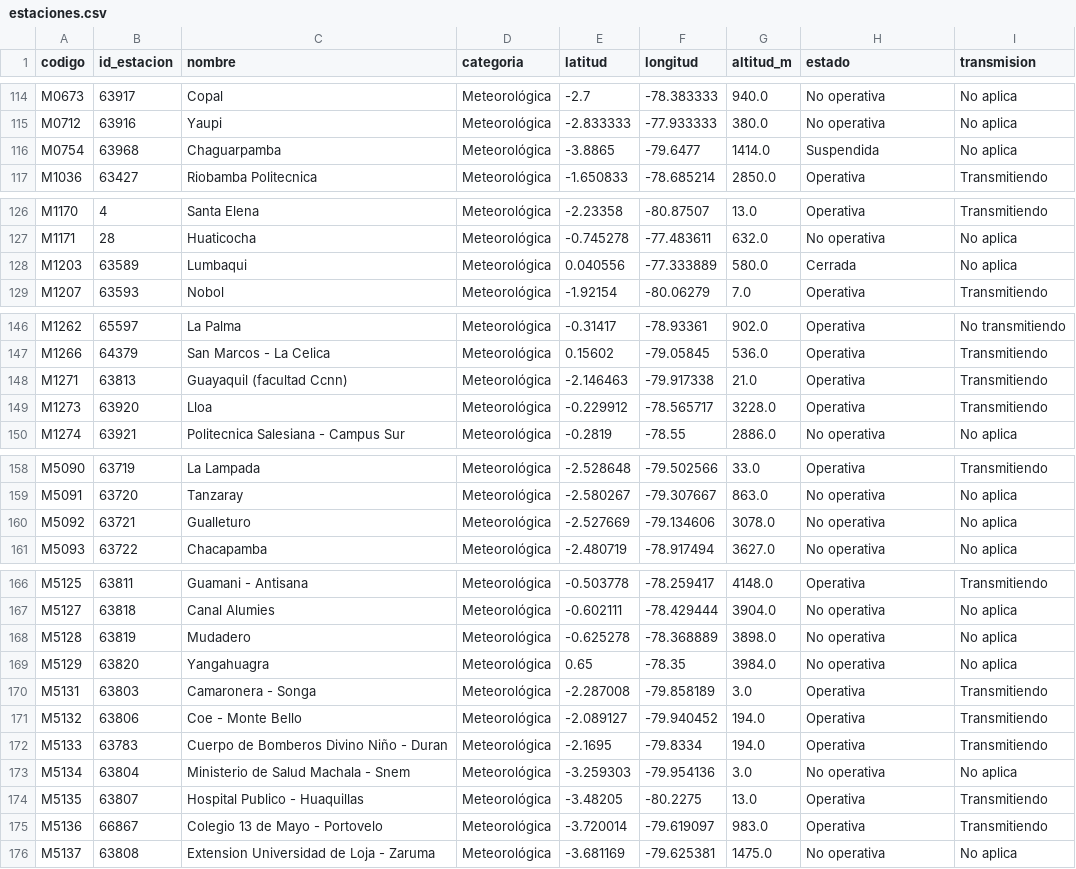
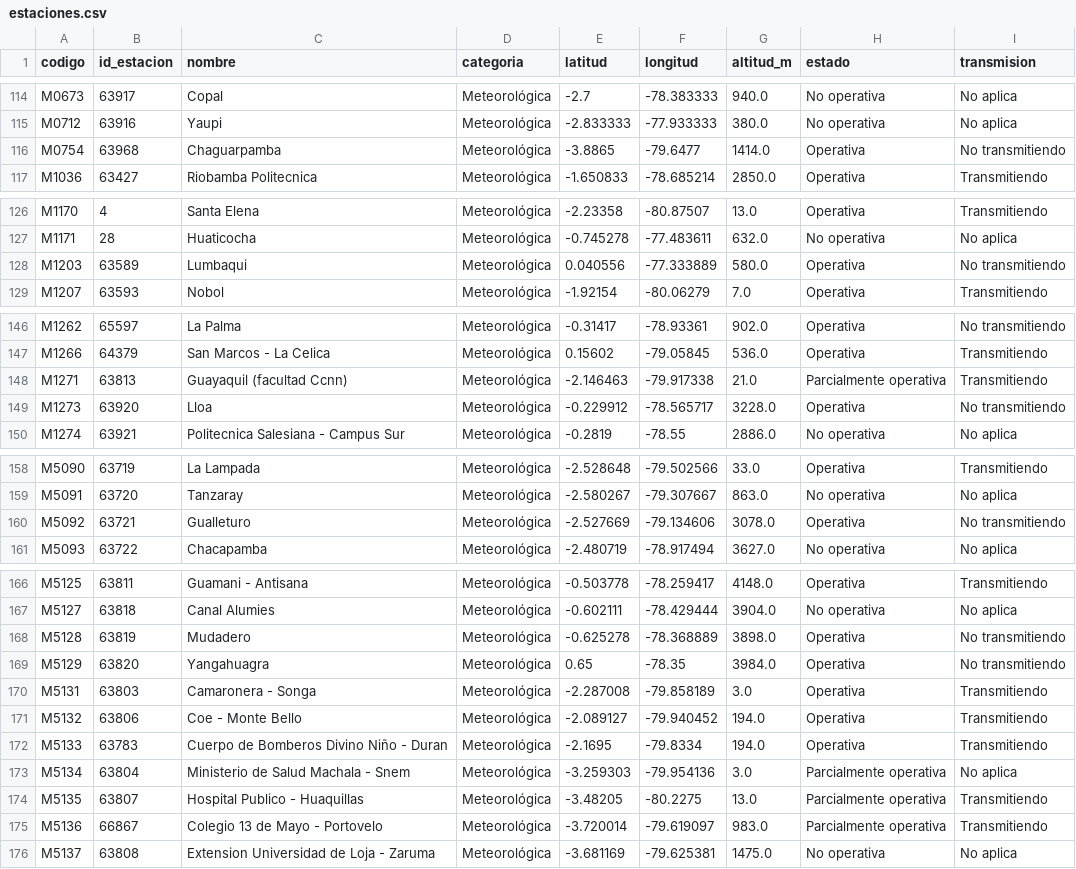
Before and after one commit to Hilary-Madelein/sati-archivo-lluvia, a CSV file: estaciones/estaciones.csv, drawn as a sheet; only a part is shown, gaps mark what is left out; the diff covers the shown part only.

```diff
--- a/estaciones/estaciones.csv
+++ b/estaciones/estaciones.csv
@@ -115,3 +115,3 @@ M0673,63917,Copal,Meteorológica,-2.7,-78.383333,940.0,No operativa,No aplica
 M0712,63916,Yaupi,Meteorológica,-2.833333,-77.933333,380.0,No operativa,No aplica
-M0754,63968,Chaguarpamba,Meteorológica,-3.8865,-79.6477,1414.0,Suspendida,No aplica
+M0754,63968,Chaguarpamba,Meteorológica,-3.8865,-79.6477,1414.0,Operativa,No transmitiendo
 M1036,63427,Riobamba Politecnica,Meteorológica,-1.650833,-78.685214,2850.0,Operativa,Transmitiendo
@@ -127,3 +127,3 @@ M1170,4,Santa Elena,Meteorológica,-2.23358,-80.87507,13.0,Operativa,Transmitien
 M1171,28,Huaticocha,Meteorológica,-0.745278,-77.483611,632.0,No operativa,No aplica
-M1203,63589,Lumbaqui,Meteorológica,0.040556,-77.333889,580.0,Cerrada,No aplica
+M1203,63589,Lumbaqui,Meteorológica,0.040556,-77.333889,580.0,Operativa,No transmitiendo
 M1207,63593,Nobol,Meteorológica,-1.92154,-80.06279,7.0,Operativa,Transmitiendo
@@ -147,4 +147,4 @@ M1262,65597,La Palma,Meteorológica,-0.31417,-78.93361,902.0,Operativa,No transm
 M1266,64379,San Marcos - La Celica,Meteorológica,0.15602,-79.05845,536.0,Operativa,Transmitiendo
-M1271,63813,Guayaquil (facultad Ccnn),Meteorológica,-2.146463,-79.917338,21.0,Operativa,Transmitiendo
-M1273,63920,Lloa,Meteorológica,-0.229912,-78.565717,3228.0,Operativa,Transmitiendo
+M1271,63813,Guayaquil (facultad Ccnn),Meteorológica,-2.146463,-79.917338,21.0,Parcialmente operativa,Transmitiendo
+M1273,63920,Lloa,Meteorológica,-0.229912,-78.565717,3228.0,Operativa,No transmitiendo
 M1274,63921,Politecnica Salesiana - Campus Sur,Meteorológica,-0.2819,-78.55,2886.0,No operativa,No aplica
@@ -159,3 +159,3 @@ M5090,63719,La Lampada,Meteorológica,-2.528648,-79.502566,33.0,Operativa,Transm
 M5091,63720,Tanzaray,Meteorológica,-2.580267,-79.307667,863.0,No operativa,No aplica
-M5092,63721,Gualleturo,Meteorológica,-2.527669,-79.134606,3078.0,No operativa,No aplica
+M5092,63721,Gualleturo,Meteorológica,-2.527669,-79.134606,3078.0,Operativa,No transmitiendo
 M5093,63722,Chacapamba,Meteorológica,-2.480719,-78.917494,3627.0,No operativa,No aplica
@@ -167,4 +167,4 @@ M5125,63811,Guamani - Antisana,Meteorológica,-0.503778,-78.259417,4148.0,Operat
 M5127,63818,Canal Alumies,Meteorológica,-0.602111,-78.429444,3904.0,No operativa,No aplica
-M5128,63819,Mudadero,Meteorológica,-0.625278,-78.368889,3898.0,No operativa,No aplica
-M5129,63820,Yangahuagra,Meteorológica,0.65,-78.35,3984.0,No operativa,No aplica
+M5128,63819,Mudadero,Meteorológica,-0.625278,-78.368889,3898.0,Operativa,No transmitiendo
+M5129,63820,Yangahuagra,Meteorológica,0.65,-78.35,3984.0,Operativa,No transmitiendo
 M5131,63803,Camaronera - Songa,Meteorológica,-2.287008,-79.858189,3.0,Operativa,Transmitiendo
@@ -172,5 +172,5 @@ M5132,63806,Coe - Monte Bello,Meteorológica,-2.089127,-79.940452,194.0,Operativ
 M5133,63783,Cuerpo de Bomberos Divino Niño - Duran,Meteorológica,-2.1695,-79.8334,194.0,Operativa,Transmitiendo
-M5134,63804,Ministerio de Salud Machala - Snem,Meteorológica,-3.259303,-79.954136,3.0,No operativa,No aplica
-M5135,63807,Hospital Publico - Huaquillas,Meteorológica,-3.48205,-80.2275,13.0,Operativa,Transmitiendo
-M5136,66867,Colegio 13 de Mayo - Portovelo,Meteorológica,-3.720014,-79.619097,983.0,Operativa,Transmitiendo
+M5134,63804,Ministerio de Salud Machala - Snem,Meteorológica,-3.259303,-79.954136,3.0,Parcialmente operativa,No aplica
+M5135,63807,Hospital Publico - Huaquillas,Meteorológica,-3.48205,-80.2275,13.0,Parcialmente operativa,Transmitiendo
+M5136,66867,Colegio 13 de Mayo - Portovelo,Meteorológica,-3.720014,-79.619097,983.0,Parcialmente operativa,Transmitiendo
 M5137,63808,Extension Universidad de Loja - Zaruma,Meteorológica,-3.681169,-79.625381,1475.0,No operativa,No aplica
```
Also changed, not shown: 40 edited cells elsewhere in this file, 1 other file.
